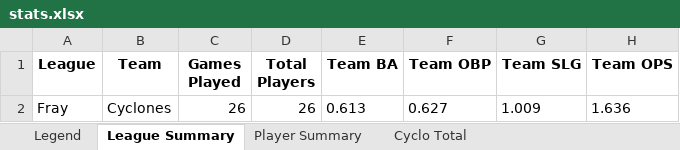
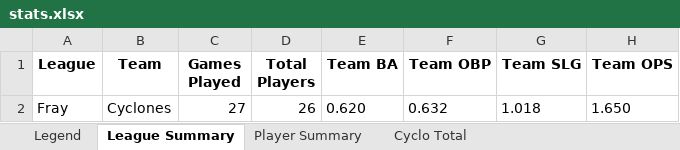
Before and after one commit to crsiebler/softball-statistics, an Excel workbook: data/output/stats.xlsx, sheet League Summary, drawn as a sheet; values as stored, in another font and other column widths than the file's, no borders; the diff names each change by its address in the sheet, - before the commit and + after, or states it on an @@ line.

Commit message:
chore: Cyclones game update 2026-09-11

```diff
--- a/data/output/stats.xlsx (sheet League Summary)
+++ b/data/output/stats.xlsx (sheet League Summary)
-C2 (Games Played): 26
+C2 (Games Played): 27
-E2 (Team BA): 0.613
+E2 (Team BA): 0.620
-F2 (Team OBP): 0.627
+F2 (Team OBP): 0.632
-G2 (Team SLG): 1.009
+G2 (Team SLG): 1.018
-H2 (Team OPS): 1.636
+H2 (Team OPS): 1.650
```
Also changed, not shown: sheet Cyclo Late Summer 2026 Total, sheet Cyclo Total, sheet Player Summary, other sheet tabs, 2 other files.
